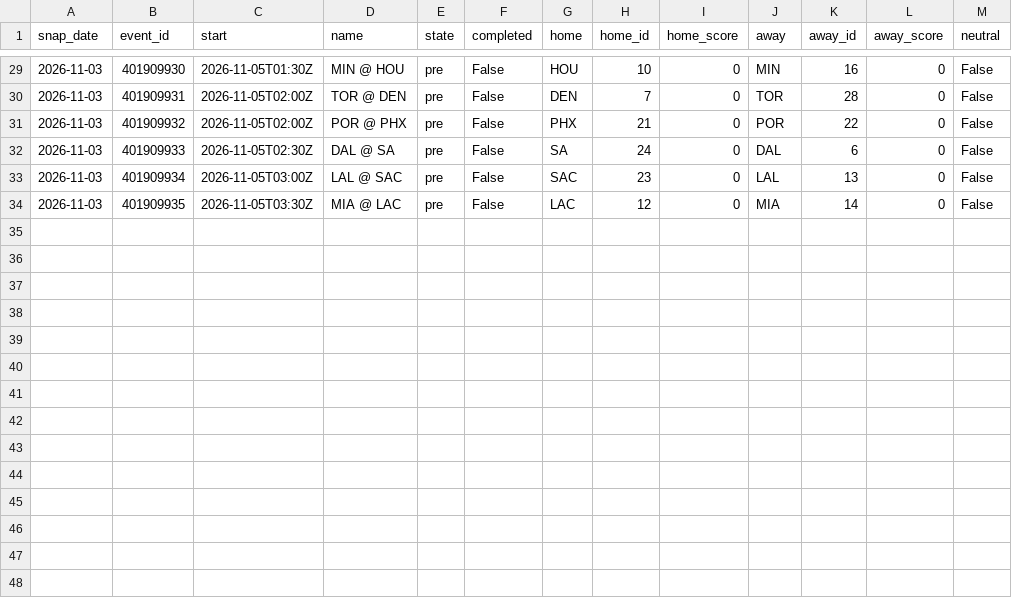
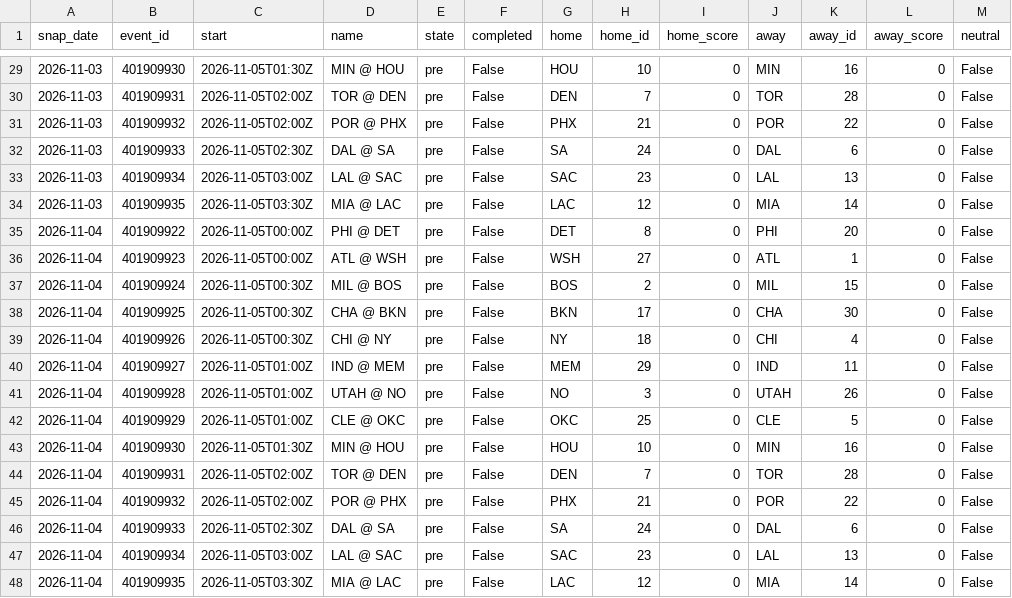
Before and after one commit to azcal/mbm-data, a CSV file: states/nba/slate_2026-11.csv, drawn as a sheet; only a part is shown, gaps mark what is left out; the diff names each change by its address in the sheet, - before the commit and + after, or states it on an @@ line.

```diff
--- a/states/nba/slate_2026-11.csv
+++ b/states/nba/slate_2026-11.csv
+row 35: 2026-11-04 | 401909922 | 2026-11-05T00:00Z | PHI @ DET | pre | False | DET | 8 | 0 | PHI | 20 | 0 | False
+row 36: 2026-11-04 | 401909923 | 2026-11-05T00:00Z | ATL @ WSH | pre | False | WSH | 27 | 0 | ATL | 1 | 0 | False
+row 37: 2026-11-04 | 401909924 | 2026-11-05T00:30Z | MIL @ BOS | pre | False | BOS | 2 | 0 | MIL | 15 | 0 | False
+row 38: 2026-11-04 | 401909925 | 2026-11-05T00:30Z | CHA @ BKN | pre | False | BKN | 17 | 0 | CHA | 30 | 0 | False
+row 39: 2026-11-04 | 401909926 | 2026-11-05T00:30Z | CHI @ NY | pre | False | NY | 18 | 0 | CHI | 4 | 0 | False
+row 40: 2026-11-04 | 401909927 | 2026-11-05T01:00Z | IND @ MEM | pre | False | MEM | 29 | 0 | IND | 11 | 0 | False
+row 41: 2026-11-04 | 401909928 | 2026-11-05T01:00Z | UTAH @ NO | pre | False | NO | 3 | 0 | UTAH | 26 | 0 | False
+row 42: 2026-11-04 | 401909929 | 2026-11-05T01:00Z | CLE @ OKC | pre | False | OKC | 25 | 0 | CLE | 5 | 0 | False
+row 43: 2026-11-04 | 401909930 | 2026-11-05T01:30Z | MIN @ HOU | pre | False | HOU | 10 | 0 | MIN | 16 | 0 | False
+row 44: 2026-11-04 | 401909931 | 2026-11-05T02:00Z | TOR @ DEN | pre | False | DEN | 7 | 0 | TOR | 28 | 0 | False
+row 45: 2026-11-04 | 401909932 | 2026-11-05T02:00Z | POR @ PHX | pre | False | PHX | 21 | 0 | POR | 22 | 0 | False
+row 46: 2026-11-04 | 401909933 | 2026-11-05T02:30Z | DAL @ SA | pre | False | SA | 24 | 0 | DAL | 6 | 0 | False
+row 47: 2026-11-04 | 401909934 | 2026-11-05T03:00Z | LAL @ SAC | pre | False | SAC | 23 | 0 | LAL | 13 | 0 | False
+row 48: 2026-11-04 | 401909935 | 2026-11-05T03:30Z | MIA @ LAC | pre | False | LAC | 12 | 0 | MIA | 14 | 0 | False
```
Also changed, not shown: states/ncaaf/injuries_2026-11.csv, states/ncaaf/slate_2026-11.csv, 9 other files.
